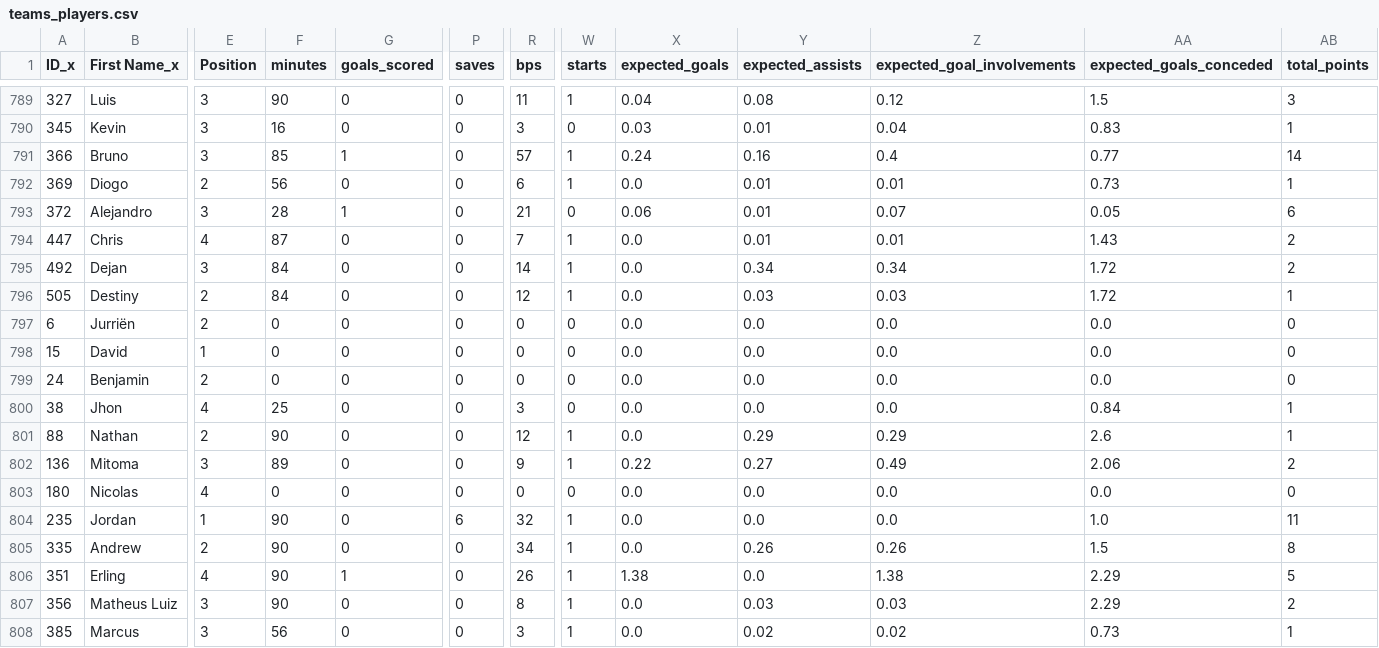
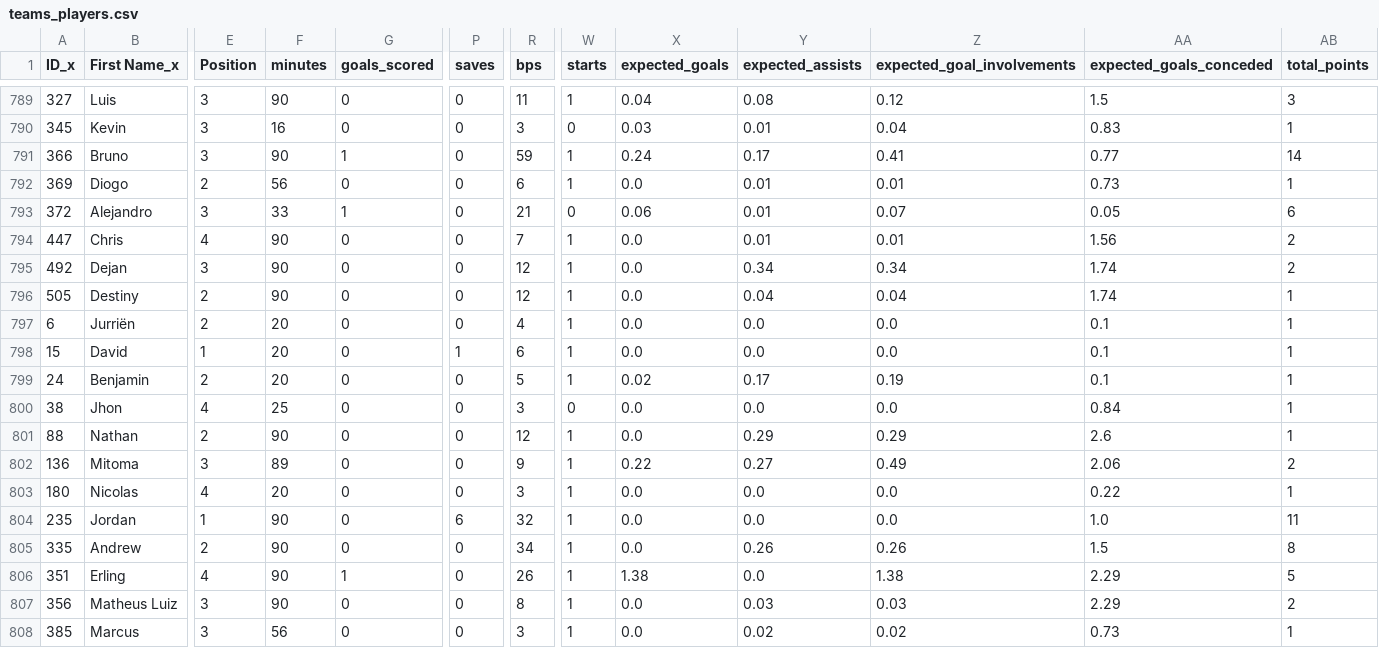
Before and after one commit to ldnm99/draft_fpl, a CSV file: Data/teams_players.csv, drawn as a sheet; only a part is shown, gaps mark what is left out; the diff covers the shown part only; the diff names each change by its address in the sheet, - before the commit and + after, or states it on an @@ line.

```diff
--- a/Data/teams_players.csv
+++ b/Data/teams_players.csv
-F791 (minutes): 85
+F791 (minutes): 90
-R791 (bps): 57
+R791 (bps): 59
-Y791 (expected_assists): 0.16
+Y791 (expected_assists): 0.17
-Z791 (expected_goal_involvements): 0.4
+Z791 (expected_goal_involvements): 0.41
-F793 (minutes): 28
+F793 (minutes): 33
-F794 (minutes): 87
+F794 (minutes): 90
-AA794 (expected_goals_conceded): 1.43
+AA794 (expected_goals_conceded): 1.56
-F795:F796 (minutes): 84
+F795:F796 (minutes): 90
-R795 (bps): 14
+R795 (bps): 12
-AA795:AA796 (expected_goals_conceded): 1.72
+AA795:AA796 (expected_goals_conceded): 1.74
-Y796 (expected_assists): 0.03
+Y796 (expected_assists): 0.04
-Z796 (expected_goal_involvements): 0.03
+Z796 (expected_goal_involvements): 0.04
-F797:F799 (minutes): 0
+F797:F799 (minutes): 20
-R797 (bps): 0
+R797 (bps): 4
-W797:W799 (starts): 0
+W797:W799 (starts): 1
-AA797:AA799 (expected_goals_conceded): 0.0
+AA797:AA799 (expected_goals_conceded): 0.1
-AB797:AB799 (total_points): 0
+AB797:AB799 (total_points): 1
-P798 (saves): 0
+P798 (saves): 1
-R798 (bps): 0
+R798 (bps): 6
-R799 (bps): 0
+R799 (bps): 5
-X799 (expected_goals): 0.0
+X799 (expected_goals): 0.02
-Y799 (expected_assists): 0.0
+Y799 (expected_assists): 0.17
-Z799 (expected_goal_involvements): 0.0
+Z799 (expected_goal_involvements): 0.19
-F803 (minutes): 0
+F803 (minutes): 20
-R803 (bps): 0
+R803 (bps): 3
-W803 (starts): 0
+W803 (starts): 1
-AA803 (expected_goals_conceded): 0.0
+AA803 (expected_goals_conceded): 0.22
-AB803 (total_points): 0
+AB803 (total_points): 1
```
Also changed, not shown: 83 edited cells elsewhere in this file, Data/players_data.csv, 4 other files.
